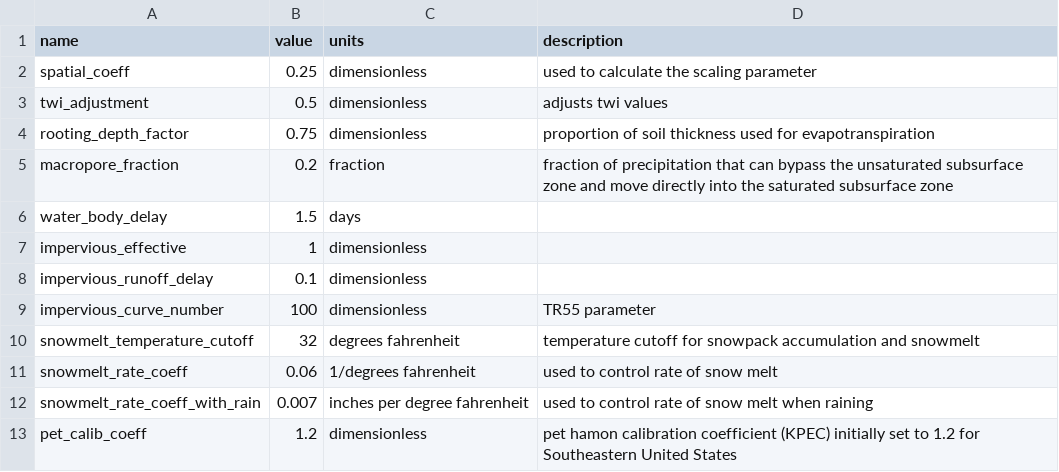
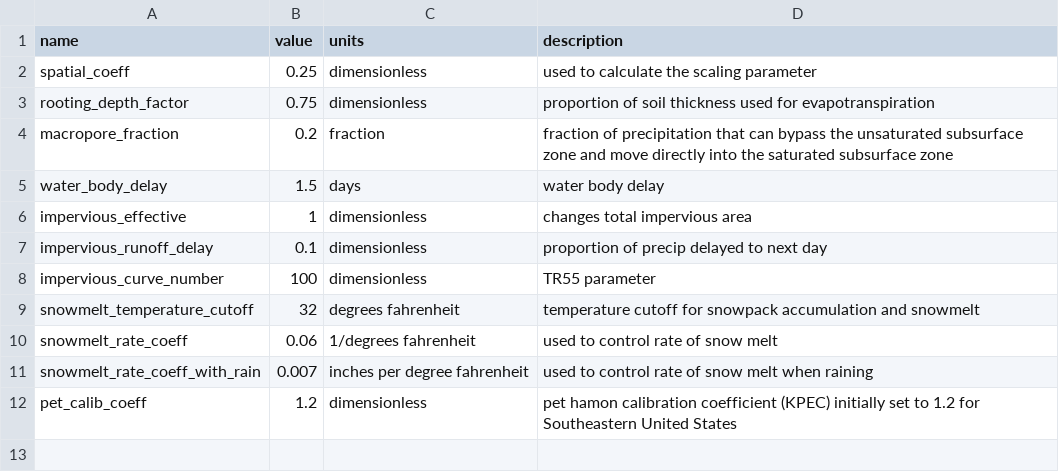
Before and after one commit to jlant/waterpy, a CSV file: data/inputs/parameters_developed.csv, drawn as a sheet.

```diff
--- a/data/inputs/parameters_developed.csv
+++ b/data/inputs/parameters_developed.csv
@@ -2,8 +2,7 @@ name,value,units,description
 spatial_coeff,0.25,dimensionless,used to calculate the scaling parameter
-twi_adjustment,0.5,dimensionless,adjusts twi values
 rooting_depth_factor,0.75,dimensionless,proportion of soil thickness used for evapotranspiration
 macropore_fraction,0.2,fraction,fraction of precipitation that can bypass the unsaturated subsurface zone and move directly into the saturated subsurface zone
-water_body_delay,1.5,days,
-impervious_effective,1,dimensionless,
-impervious_runoff_delay,0.1,dimensionless,
+water_body_delay,1.5,days,water body delay
+impervious_effective,1,dimensionless,changes total impervious area
+impervious_runoff_delay,0.1,dimensionless,proportion of precip delayed to next day
 impervious_curve_number,100,dimensionless,TR55 parameter
```
Also changed, not shown: data/inputs/parameters_agricultural.csv, data/inputs/parameters_forest.csv.
